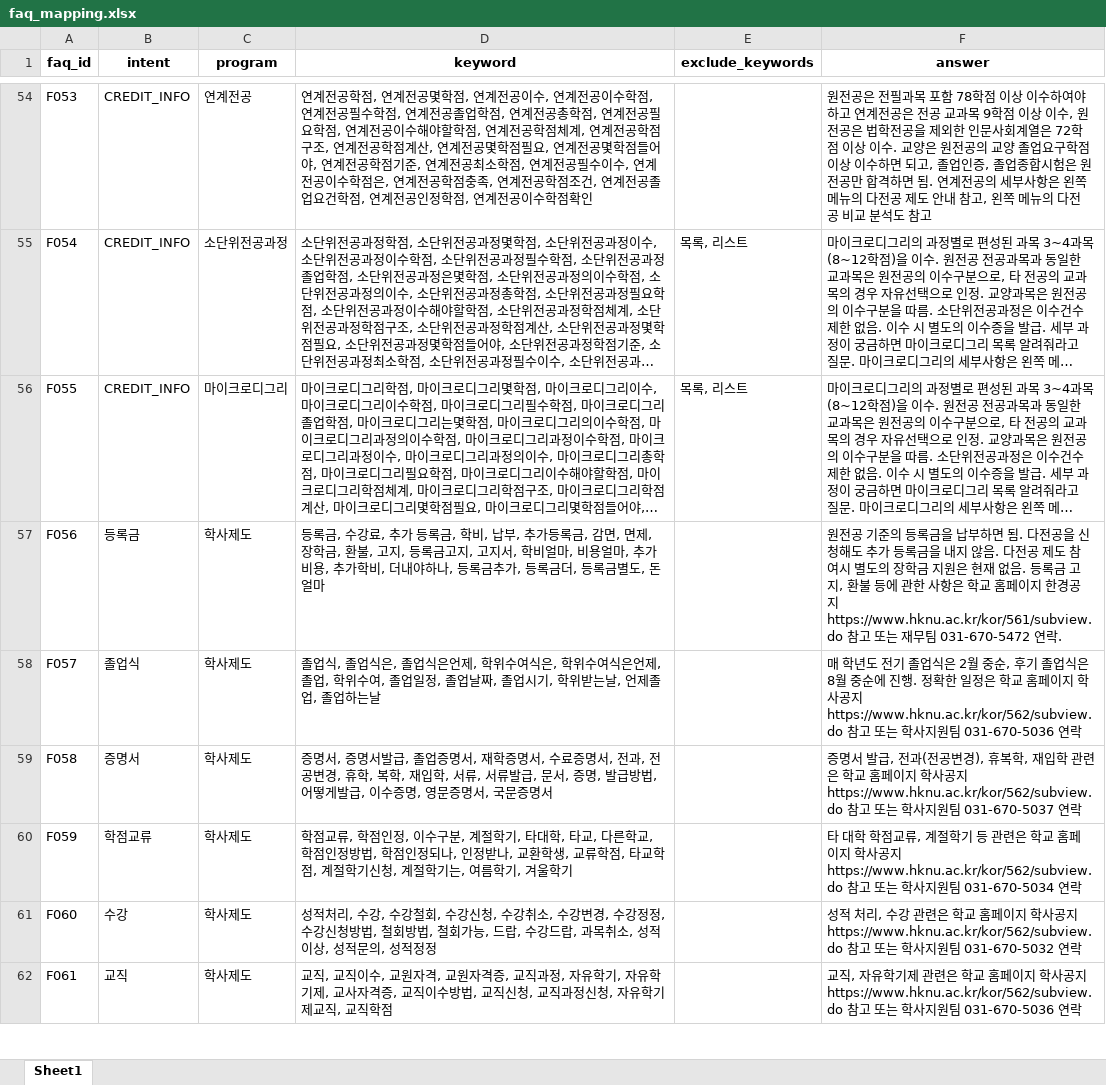
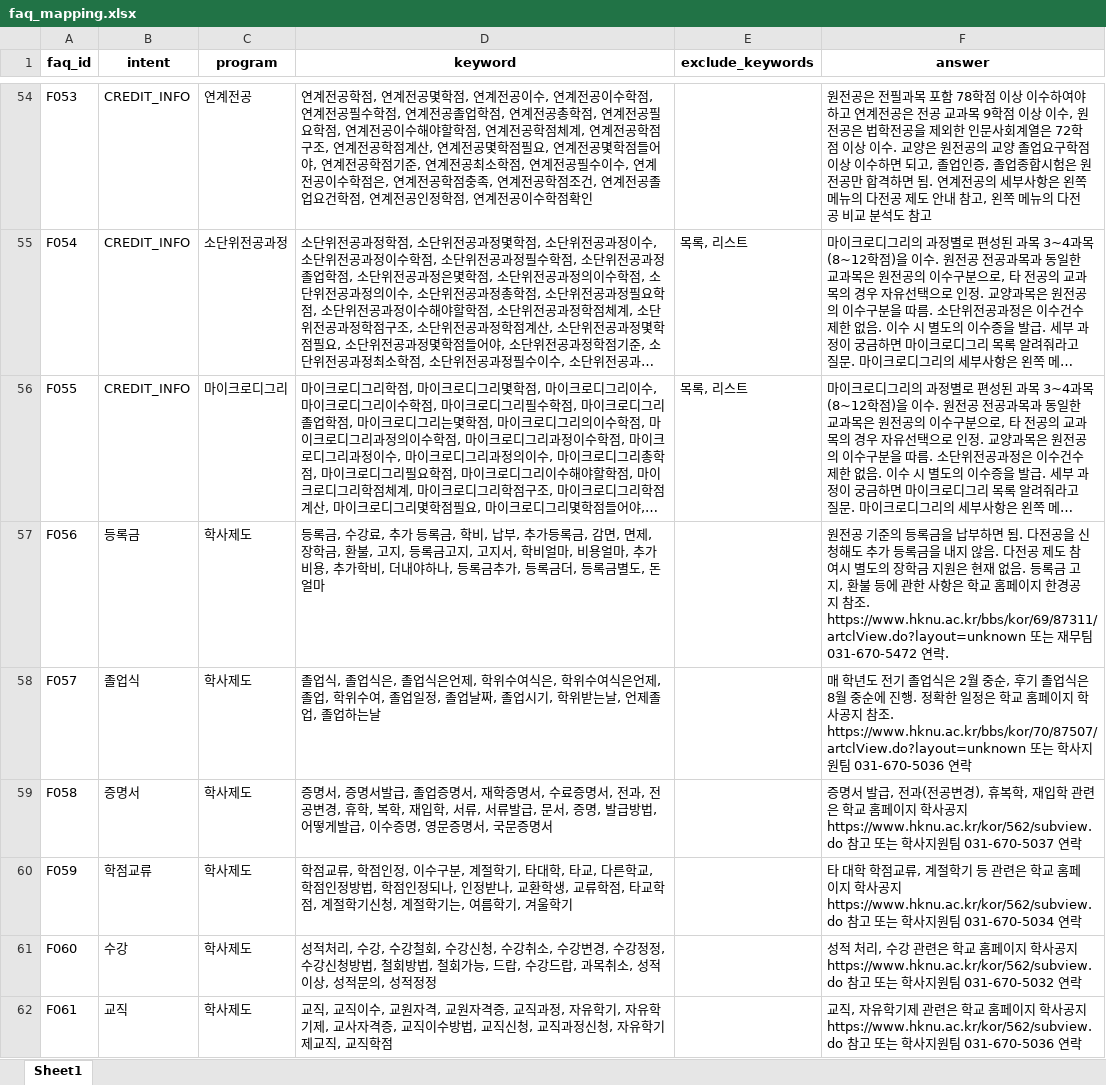
Before and after one commit to hknu-academic/gemini-chat-app, an Excel workbook: data/faq_mapping.xlsx, sheet Sheet1, drawn as a sheet; only a part is shown, gaps mark what is left out; long unchanged cells end in …; values as stored, in another font and other column widths than the file's, no borders; the diff covers the shown part only; the diff names each change by its address in the sheet, - before the commit and + after, or states it on an @@ line.

Commit message:
Add files via upload

```diff
--- a/data/faq_mapping.xlsx (sheet Sheet1)
+++ b/data/faq_mapping.xlsx (sheet Sheet1)
-F57 (answer): …경공지 https://www.hknu.ac.kr/kor/561/subview.do 참고 또는 재…
+F57 (answer): …경공지 참조. https://www.hknu.ac.kr/bbs/kor/69/87311/artclView.do?layout=unknown 또는 재…
-F58 (answer): …사공지 https://www.hknu.ac.kr/kor/562/subview.do 참고 또는 학…
+F58 (answer): …사공지 참조. https://www.hknu.ac.kr/bbs/kor/70/87507/artclView.do?layout=unknown 또는 학…
```
Also changed, not shown: 2 edited cells elsewhere in this sheet.
